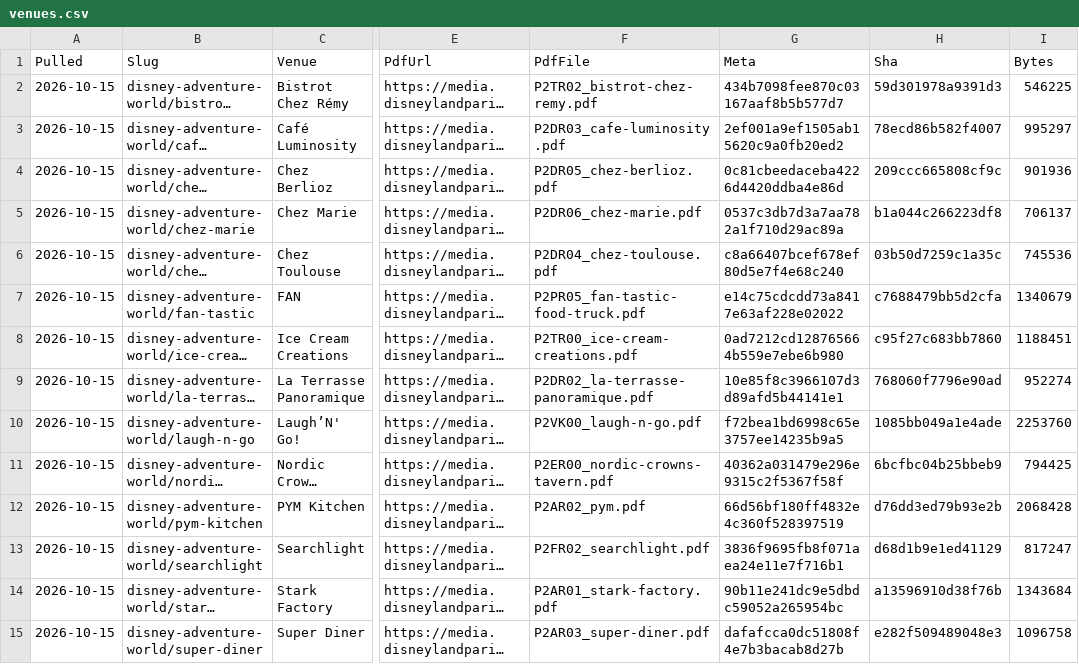
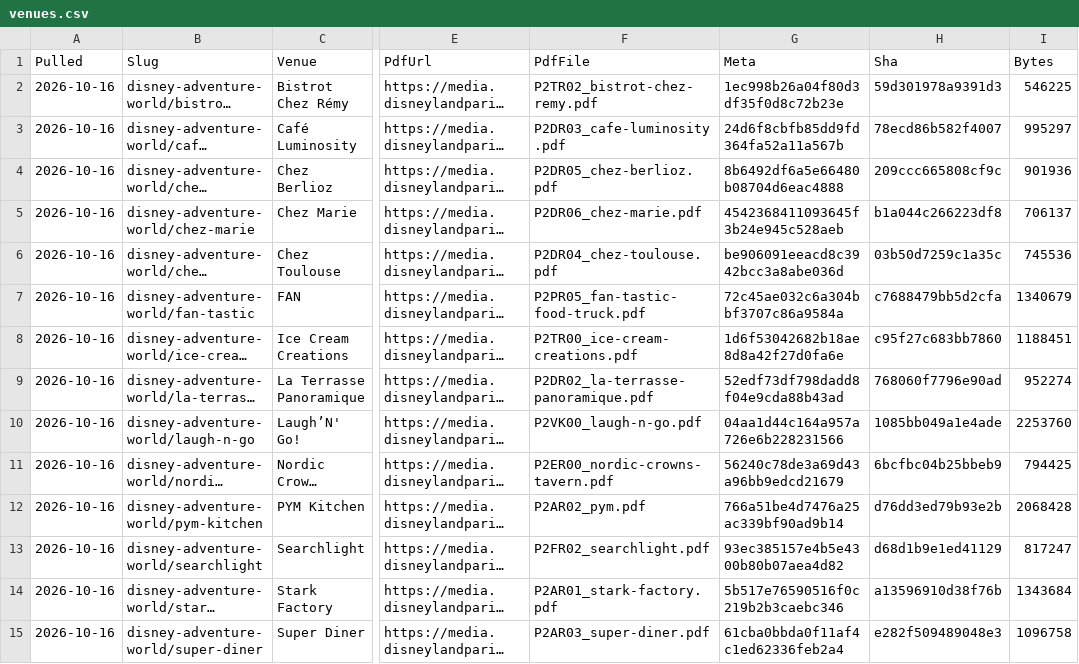
Before and after one commit to scoopdisney/paris-menu-watch, a CSV file: data/venues.csv, drawn as a sheet; only a part is shown, gaps mark what is left out; long unchanged cells end in …; the diff covers the shown part only; the diff names each change by its address in the sheet, - before the commit and + after, or states it on an @@ line.

```diff
--- a/data/venues.csv
+++ b/data/venues.csv
-A2:A15 (Pulled): 2026-10-15
+A2:A15 (Pulled): 2026-10-16
-G2 (Meta): 434b7098fee870c03167aaf8b5b577d7
+G2 (Meta): 1ec998b26a04f80d3df35f0d8c72b23e
-G3 (Meta): 2ef001a9ef1505ab15620c9a0fb20ed2
+G3 (Meta): 24d6f8cbfb85dd9fd364fa52a11a567b
-G4 (Meta): 0c81cbeedaceba4226d4420ddba4e86d
+G4 (Meta): 8b6492df6a5e66480b08704d6eac4888
-G5 (Meta): 0537c3db7d3a7aa782a1f710d29ac89a
+G5 (Meta): 4542368411093645f3b24e945c528aeb
-G6 (Meta): c8a66407bcef678ef80d5e7f4e68c240
+G6 (Meta): be906091eeacd8c3942bcc3a8abe036d
-G7 (Meta): e14c75cdcdd73a8417e63af228e02022
+G7 (Meta): 72c45ae032c6a304bbf3707c86a9584a
-G8 (Meta): 0ad7212cd128765664b559e7ebe6b980
+G8 (Meta): 1d6f53042682b18ae8d8a42f27d0fa6e
-G9 (Meta): 10e85f8c3966107d3d89afd5b44141e1
+G9 (Meta): 52edf73df798dadd8f04e9cda88b43ad
-G10 (Meta): f72bea1bd6998c65e3757ee14235b9a5
+G10 (Meta): 04aa1d44c164a957a726e6b228231566
-G11 (Meta): 40362a031479e296e9315c2f5367f58f
+G11 (Meta): 56240c78de3a69d43a96bb9edcd21679
-G12 (Meta): 66d56bf180ff4832e4c360f528397519
+G12 (Meta): 766a51be4d7476a25ac339bf90ad9b14
-G13 (Meta): 3836f9695fb8f071aea24e11e7f716b1
+G13 (Meta): 93ec385157e4b5e4300b80b07aea4d82
-G14 (Meta): 90b11e241dc9e5dbdc59052a265954bc
+G14 (Meta): 5b517e76590516f0c219b2b3caebc346
-G15 (Meta): dafafcca0dc51808f4e7b3bacab8d27b
+G15 (Meta): 61cba0bbda0f11af4c1ed62336feb2a4
```
Also changed, not shown: 140 edited cells elsewhere in this file, data/prices.csv, 1 other file.
